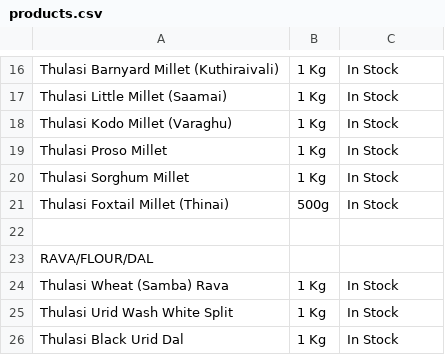
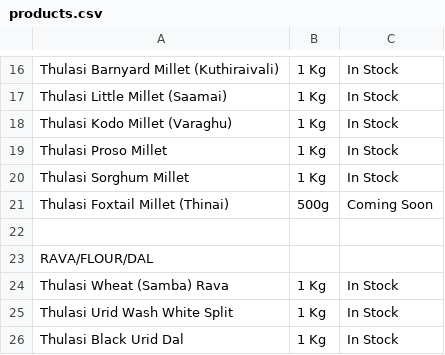
Before and after one commit to 18stepspantry/catalogue, a CSV file: products.csv, drawn as a sheet; only a part is shown, gaps mark what is left out.

Commit message:
Update products.csv

```diff
--- a/products.csv
+++ b/products.csv
@@ -20,3 +20,3 @@ Thulasi Proso Millet,1 Kg,In Stock
 Thulasi Sorghum Millet,1 Kg,In Stock
-Thulasi Foxtail Millet (Thinai),500g,In Stock
+Thulasi Foxtail Millet (Thinai),500g,Coming Soon
 ,,
```
